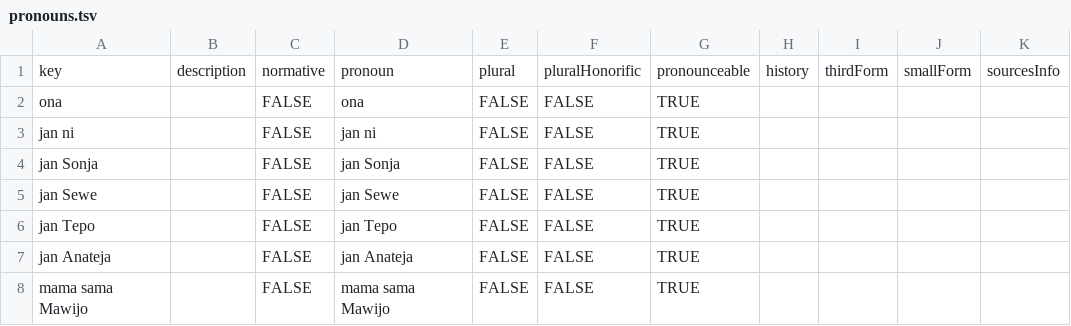
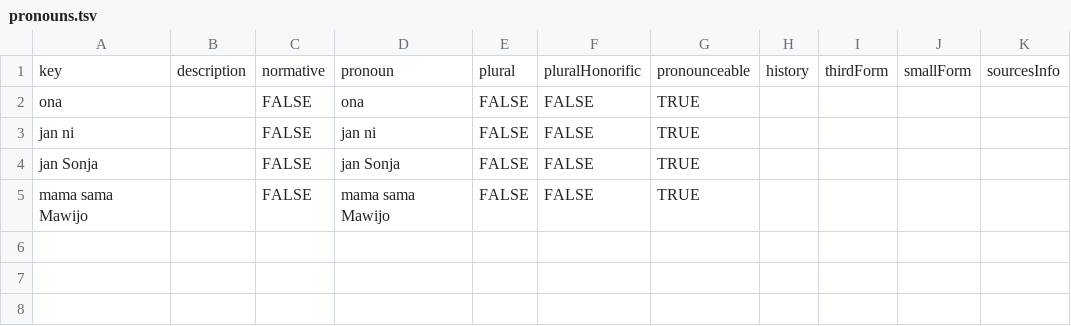
Before and after one commit to tutking24/pronounspage, a TSV file: locale/tok/pronouns/pronouns.tsv, drawn as a sheet; the diff names each change by its address in the sheet, - before the commit and + after, or states it on an @@ line.

Commit message:
[tok] try dropping pronouns entirely

```diff
--- a/locale/tok/pronouns/pronouns.tsv
+++ b/locale/tok/pronouns/pronouns.tsv
-row 5: jan Sewe |  | FALSE | jan Sewe | FALSE | FALSE | TRUE
-row 6: jan Tepo |  | FALSE | jan Tepo | FALSE | FALSE | TRUE
-row 7: jan Anateja |  | FALSE | jan Anateja | FALSE | FALSE | TRUE
```
Also changed, not shown: 4 other files.
